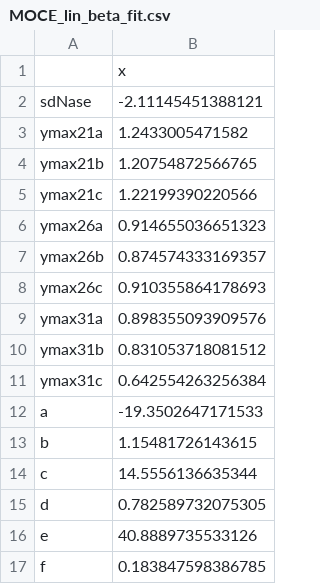
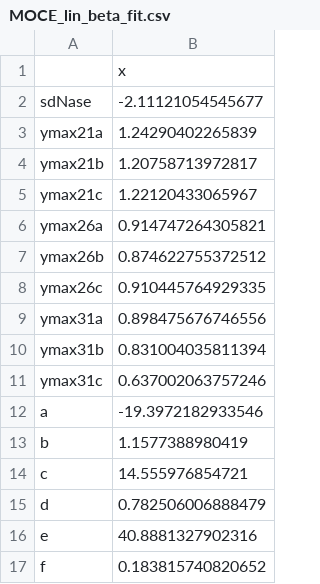
Before and after one commit to tbytnero/Bytnerowicz-Akana-Griffin-Menge-N-fix-Temp, a CSV file: Data/SNF_Temp/MOCE_lin_beta_fit.csv, drawn as a sheet.

```diff
--- a/Data/SNF_Temp/MOCE_lin_beta_fit.csv
+++ b/Data/SNF_Temp/MOCE_lin_beta_fit.csv
@@ -1,17 +1,17 @@
 "","x"
-"sdNase",-2.11145451388121
-"ymax21a",1.2433005471582
-"ymax21b",1.20754872566765
-"ymax21c",1.22199390220566
-"ymax26a",0.914655036651323
-"ymax26b",0.874574333169357
-"ymax26c",0.910355864178693
-"ymax31a",0.898355093909576
-"ymax31b",0.831053718081512
-"ymax31c",0.642554263256384
-"a",-19.3502647171533
-"b",1.15481726143615
-"c",14.5556136635344
-"d",0.782589732075305
-"e",40.8889735533126
-"f",0.183847598386785
+"sdNase",-2.11121054545677
+"ymax21a",1.24290402265839
+"ymax21b",1.20758713972817
+"ymax21c",1.22120433065967
+"ymax26a",0.914747264305821
+"ymax26b",0.874622755372512
+"ymax26c",0.910445764929335
+"ymax31a",0.898475676746556
+"ymax31b",0.831004035811394
+"ymax31c",0.637002063757246
+"a",-19.3972182933546
+"b",1.1577388980419
+"c",14.555976854721
+"d",0.782506006888479
+"e",40.8881327902316
+"f",0.183815740820652
```
Also changed, not shown: Data/SNF_Temp/ALRU_lin_beta_fit.csv, Data/SNF_Temp/GLSE_lin_beta_fit.csv, 31 other files.
